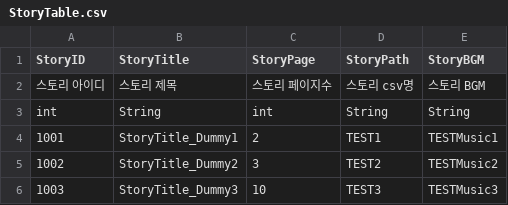
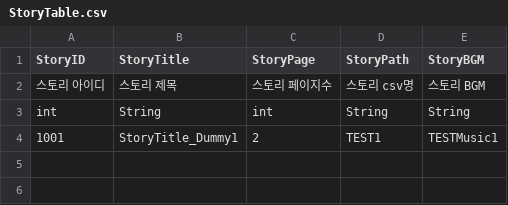
Before and after one commit to I-Need-Mac/Client, a CSV file: Assets/Resources/Table/StoryTable.csv, drawn as a sheet.

```diff
--- a/Assets/Resources/Table/StoryTable.csv
+++ b/Assets/Resources/Table/StoryTable.csv
@@ -4,3 +4 @@ int,String,int,String,String
 1001,StoryTitle_Dummy1,2,TEST1,TESTMusic1
-1002,StoryTitle_Dummy2,3,TEST2,TESTMusic2
-1003,StoryTitle_Dummy3,10,TEST3,TESTMusic3
```
Also changed, not shown: 6 other files.
